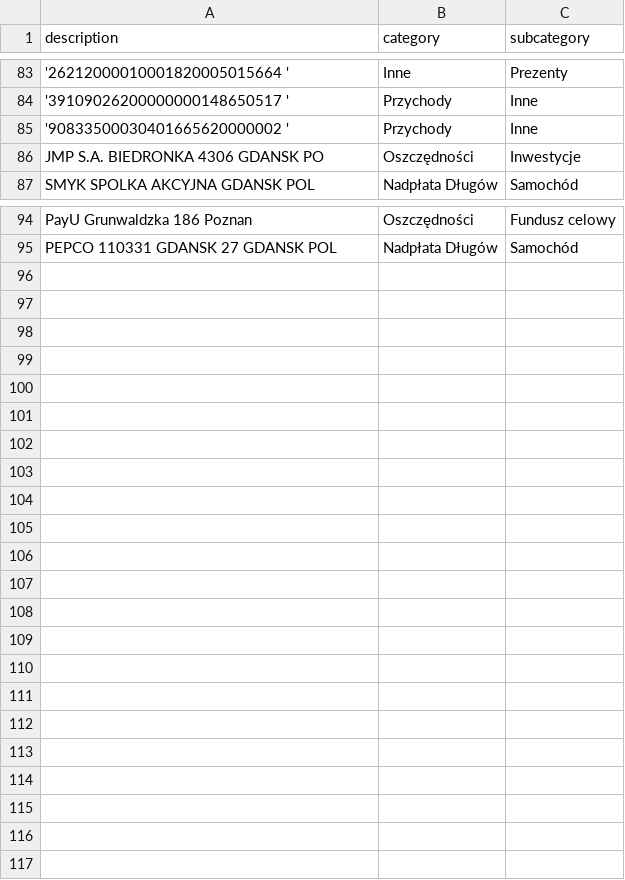
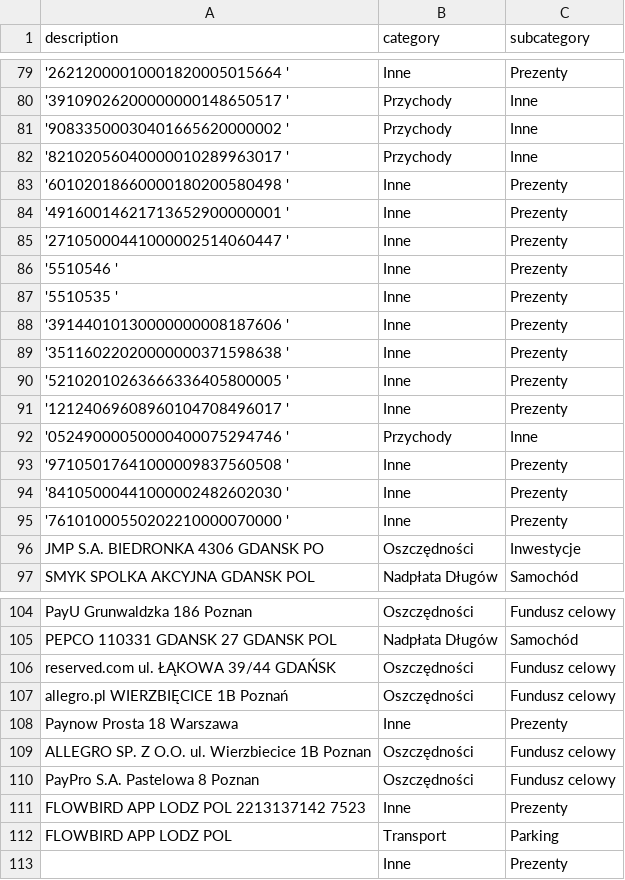
Before and after one commit to patrykkaminiecki/KategoryzatorTransakcjiWeb, a CSV file: assignments.csv, drawn as a sheet; only a part is shown, gaps mark what is left out; the diff covers the shown part only; the diff names each change by its address in the sheet, - before the commit and + after, or states it on an @@ line.

```diff
--- a/assignments.csv
+++ b/assignments.csv
+row 82: '82102056040000010289963017 ' | Przychody | Inne
+row 83: '60102018660000180200580498 ' | Inne | Prezenty
+row 84: '49160014621713652900000001 ' | Inne | Prezenty
+row 85: '27105000441000002514060447 ' | Inne | Prezenty
+row 86: '5510546 ' | Inne | Prezenty
+row 87: '5510535 ' | Inne | Prezenty
+row 88: '39144010130000000008187606 ' | Inne | Prezenty
+row 89: '35116022020000000371598638 ' | Inne | Prezenty
+row 90: '52102010263666336405800005 ' | Inne | Prezenty
+row 91: '12124069608960104708496017 ' | Inne | Prezenty
+row 92: '05249000050000400075294746 ' | Przychody | Inne
+row 93: '97105017641000009837560508 ' | Inne | Prezenty
+row 94: '84105000441000002482602030 ' | Inne | Prezenty
+row 95: '76101000550202210000070000 ' | Inne | Prezenty
+row 106: reserved.com ul. ŁĄKOWA 39/44 GDAŃSK | Oszczędności | Fundusz celowy
+row 107: allegro.pl WIERZBIĘCICE 1B Poznań | Oszczędności | Fundusz celowy
+row 108: Paynow Prosta 18 Warszawa | Inne | Prezenty
+row 109: ALLEGRO SP. Z O.O. ul. Wierzbiecice 1B Poznan | Oszczędności | Fundusz celowy
+row 110: PayPro S.A. Pastelowa 8 Poznan | Oszczędności | Fundusz celowy
+row 111: FLOWBIRD APP LODZ POL 2213137142 7523 | Inne | Prezenty
+row 112: FLOWBIRD APP LODZ POL | Transport | Parking
+row 113:  | Inne | Prezenty
```
Also changed, not shown: 6 added rows, 10 removed rows, 2 moved rows and 3 edited cells elsewhere in this file.
